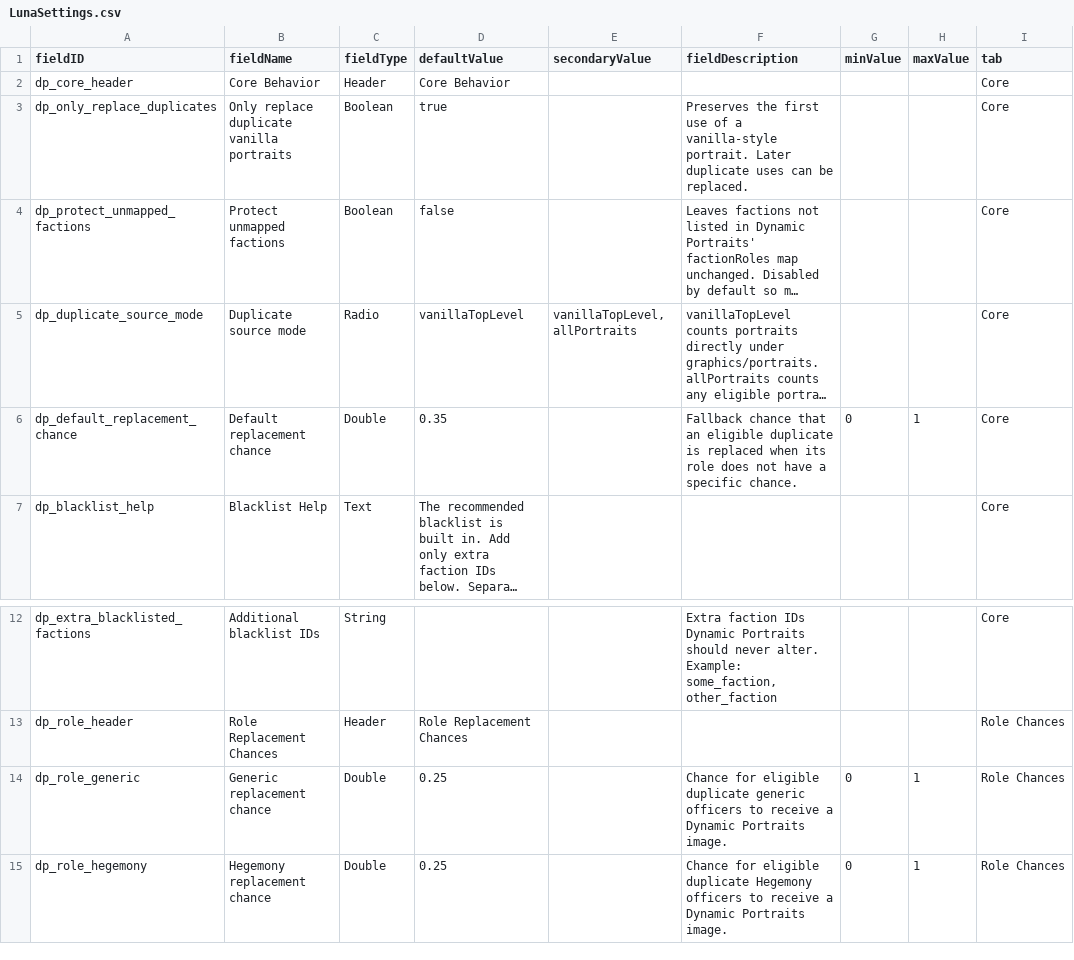
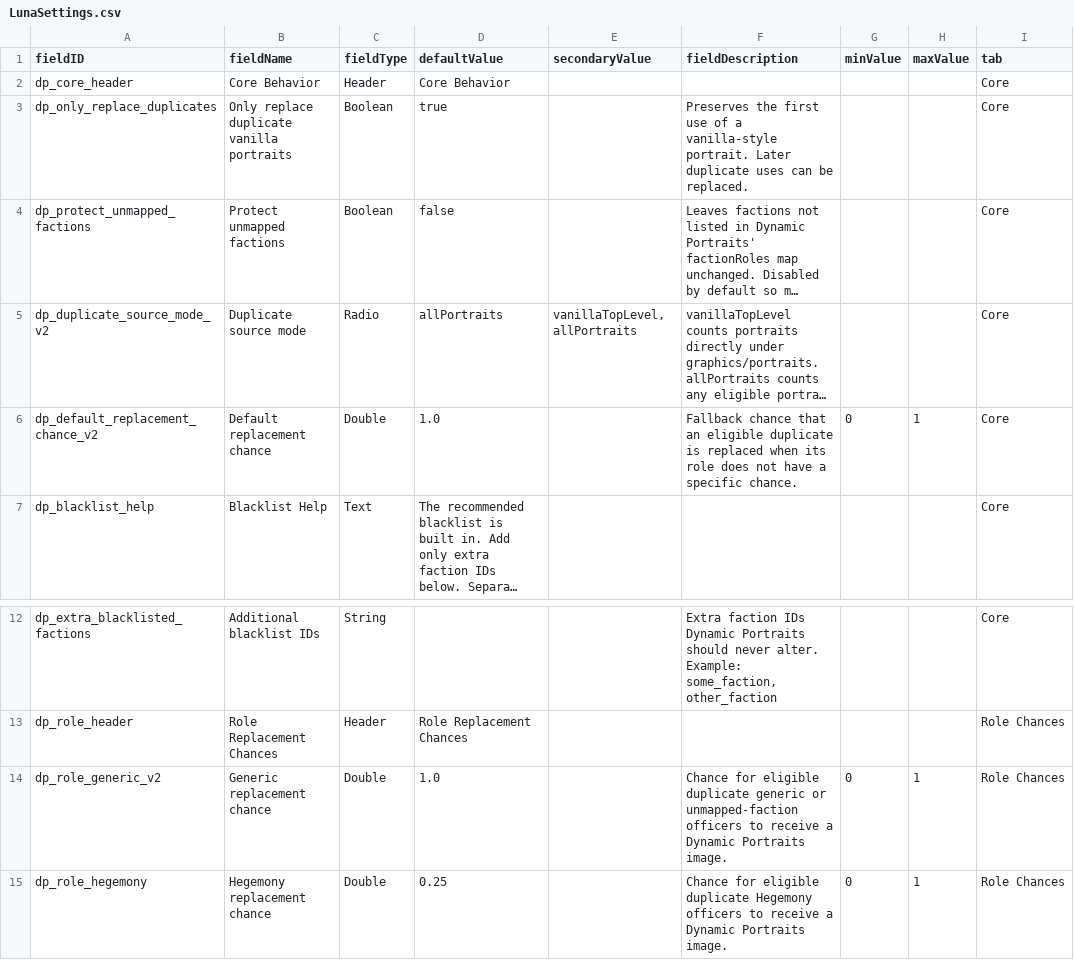
Before and after one commit to Compterra/Dynamic-Duplicate-Portrait-Replacer, a CSV file: data/config/LunaSettings.csv, drawn as a sheet; only a part is shown, gaps mark what is left out; long unchanged cells end in …; the diff names each change by its address in the sheet, - before the commit and + after, or states it on an @@ line.

Commit message:
Strengthen mod faction duplicate cleanup

```diff
--- a/data/config/LunaSettings.csv
+++ b/data/config/LunaSettings.csv
-A5 (fieldID): dp_duplicate_source_mode
+A5 (fieldID): dp_duplicate_source_mode_v2
-D5 (defaultValue): vanillaTopLevel
+D5 (defaultValue): allPortraits
-A6 (fieldID): dp_default_replacement_chance
+A6 (fieldID): dp_default_replacement_chance_v2
-D6 (defaultValue): 0.35
+D6 (defaultValue): 1.0
-A14 (fieldID): dp_role_generic
+A14 (fieldID): dp_role_generic_v2
-D14 (defaultValue): 0.25
+D14 (defaultValue): 1.0
-F14 (fieldDescription): …duplicate generic officers to…
+F14 (fieldDescription): …duplicate generic or unmapped-faction officers to…
```
Also changed, not shown: 8 other files.
